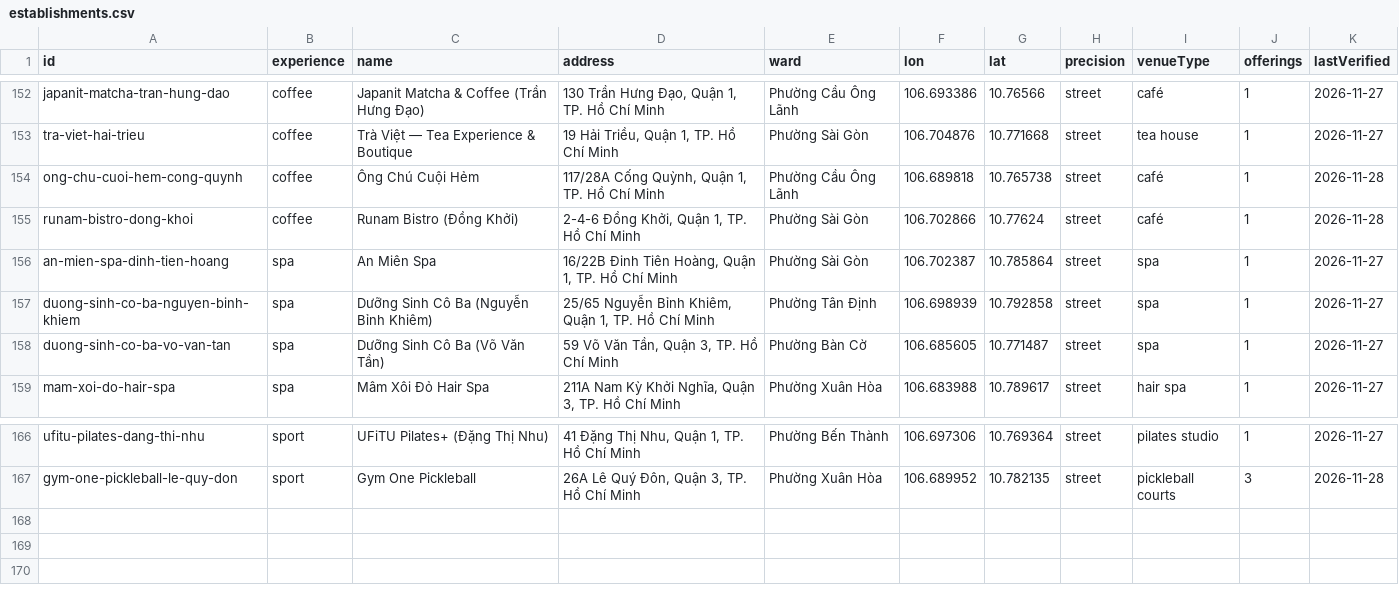
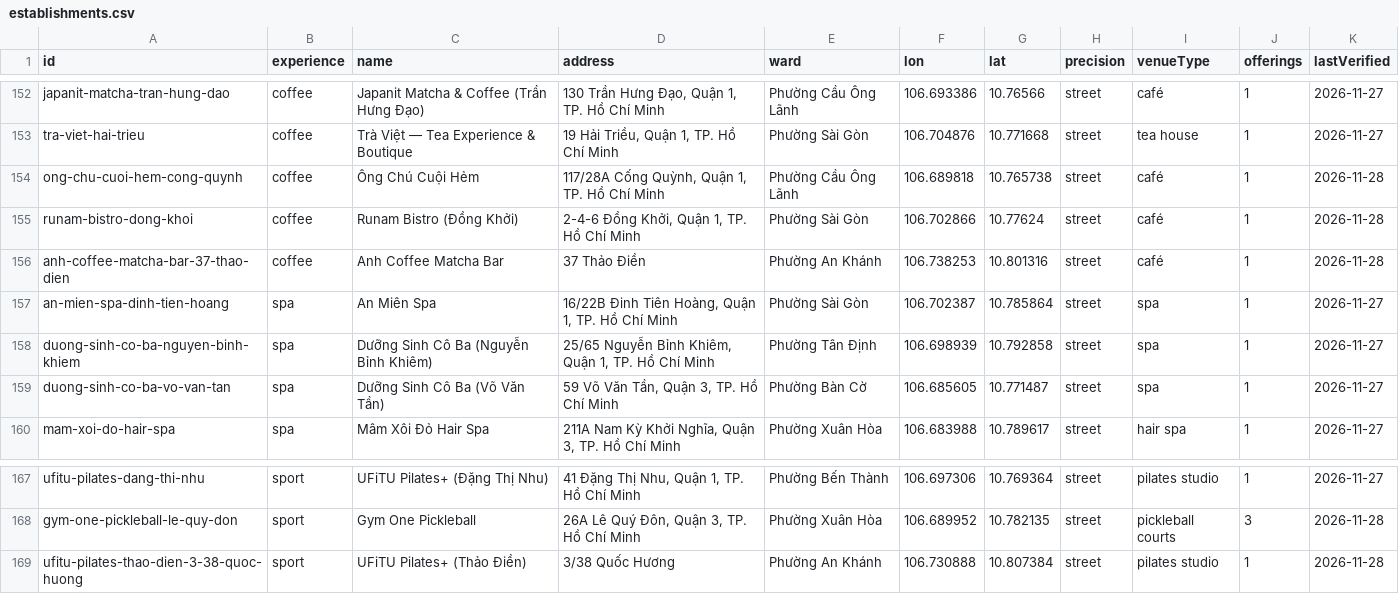
Before and after one commit to Ngamei/K-sExperience, a CSV file: research-exchange/exports/establishments.csv, drawn as a sheet; only a part is shown, gaps mark what is left out.

```diff
--- a/research-exchange/exports/establishments.csv
+++ b/research-exchange/exports/establishments.csv
@@ -155,2 +155,3 @@ ong-chu-cuoi-hem-cong-quynh,coffee,Ông Chú Cuội Hẻm,"117/28A Cống Quỳn
 runam-bistro-dong-khoi,coffee,Runam Bistro (Đồng Khởi),"2-4-6 Đồng Khởi, Quận 1, TP. Hồ Chí Minh",Phường Sài Gòn,106.702866,10.77624,street,café,1,2026-11-28
+anh-coffee-matcha-bar-37-thao-dien,coffee,Anh Coffee Matcha Bar,37 Thảo Điền,Phường An Khánh,106.738253,10.801316,street,café,1,2026-11-28
 an-mien-spa-dinh-tien-hoang,spa,An Miên Spa,"16/22B Đinh Tiên Hoàng, Quận 1, TP. Hồ Chí Minh",Phường Sài Gòn,106.702387,10.785864,street,spa,1,2026-11-27
@@ -167 +168,2 @@ ufitu-pilates-dang-thi-nhu,sport,UFiTU Pilates+ (Đặng Thị Nhu),"41 Đặng
 gym-one-pickleball-le-quy-don,sport,Gym One Pickleball,"26A Lê Quý Đôn, Quận 3, TP. Hồ Chí Minh",Phường Xuân Hòa,106.689952,10.782135,street,pickleball courts,3,2026-11-28
+ufitu-pilates-thao-dien-3-38-quoc-huong,sport,UFiTU Pilates+ (Thảo Điền),3/38 Quốc Hương,Phường An Khánh,106.730888,10.807384,street,pilates studio,1,2026-11-28
```
Also changed, not shown: research-exchange/exports/offerings.csv, 30 other files.
